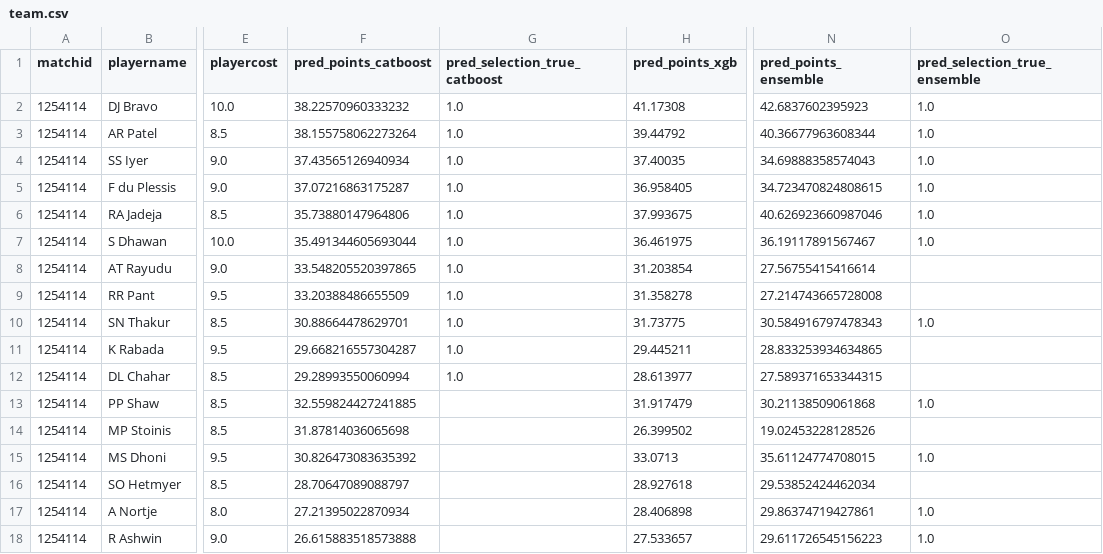
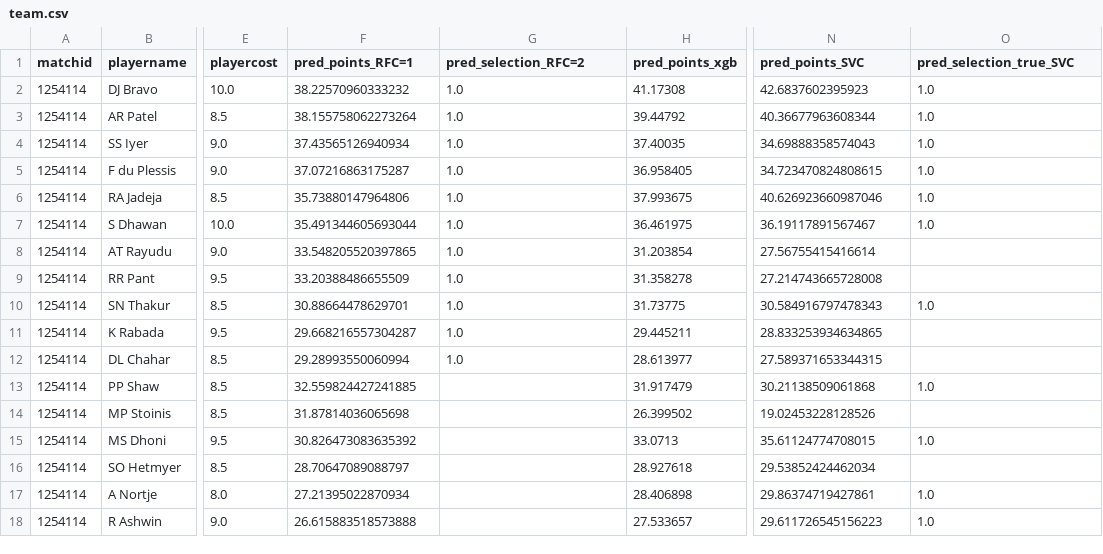
Before and after one commit to pankajrawat9075/fantasy-sports-prediction, a CSV file: team.csv, drawn as a sheet; only a part is shown, gaps mark what is left out; the diff names each change by its address in the sheet, - before the commit and + after, or states it on an @@ line.

Commit message:
Update team.csv

```diff
--- a/team.csv
+++ b/team.csv
-F1: pred_points_catboost
+F1: pred_points_RFC=1
-G1: pred_selection_true_catboost
+G1: pred_selection_RFC=2
-N1: pred_points_ensemble
+N1: pred_points_SVC
-O1: pred_selection_true_ensemble
+O1: pred_selection_true_SVC
```
